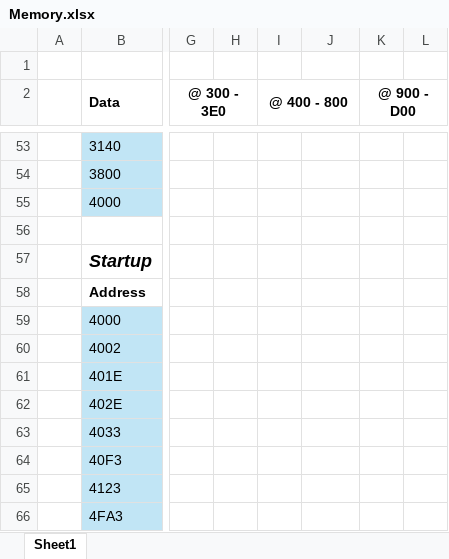
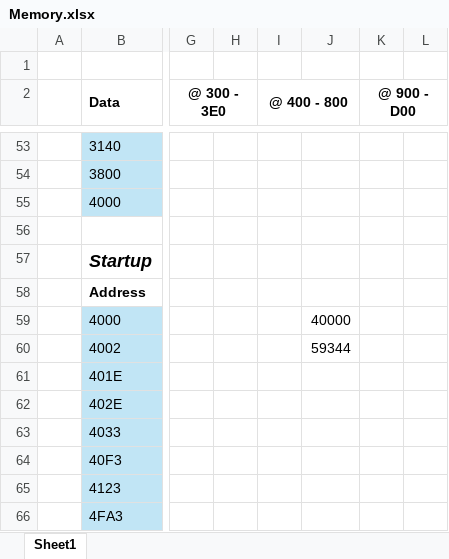
Before and after one commit to markjleece/beeb, an Excel workbook: docs/Memory.xlsx, sheet Sheet1, drawn as a sheet; only a part is shown, gaps mark what is left out; values as stored, in another font and other column widths than the file's, no borders; the diff names each change by its address in the sheet, - before the commit and + after, or states it on an @@ line.

Commit message:
Minor change to not update the game-bar when samples are played.  Also updated documentation adding a section on the profiler-based optimization made.  Also updated the memory maps (appendix).

```diff
--- a/docs/Memory.xlsx (sheet Sheet1)
+++ b/docs/Memory.xlsx (sheet Sheet1)
-J59: (empty)
+J59: 40000
-J60: (empty)
+J60: 59344
```
Also changed, not shown: 4 other files.
